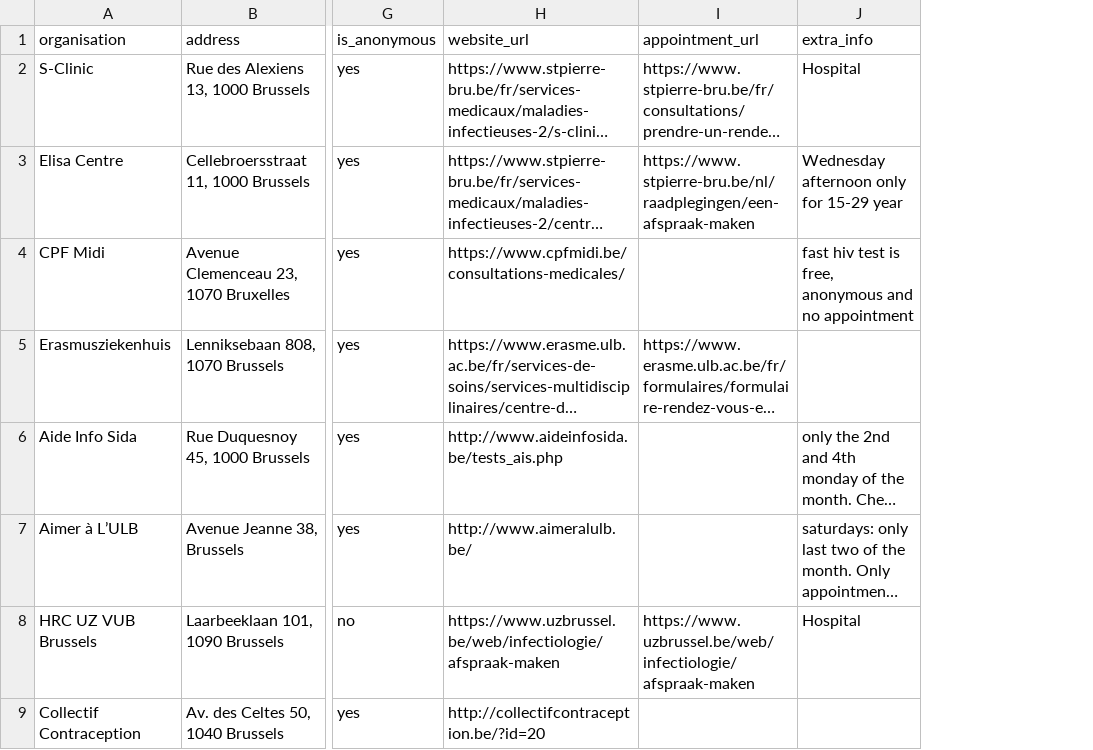
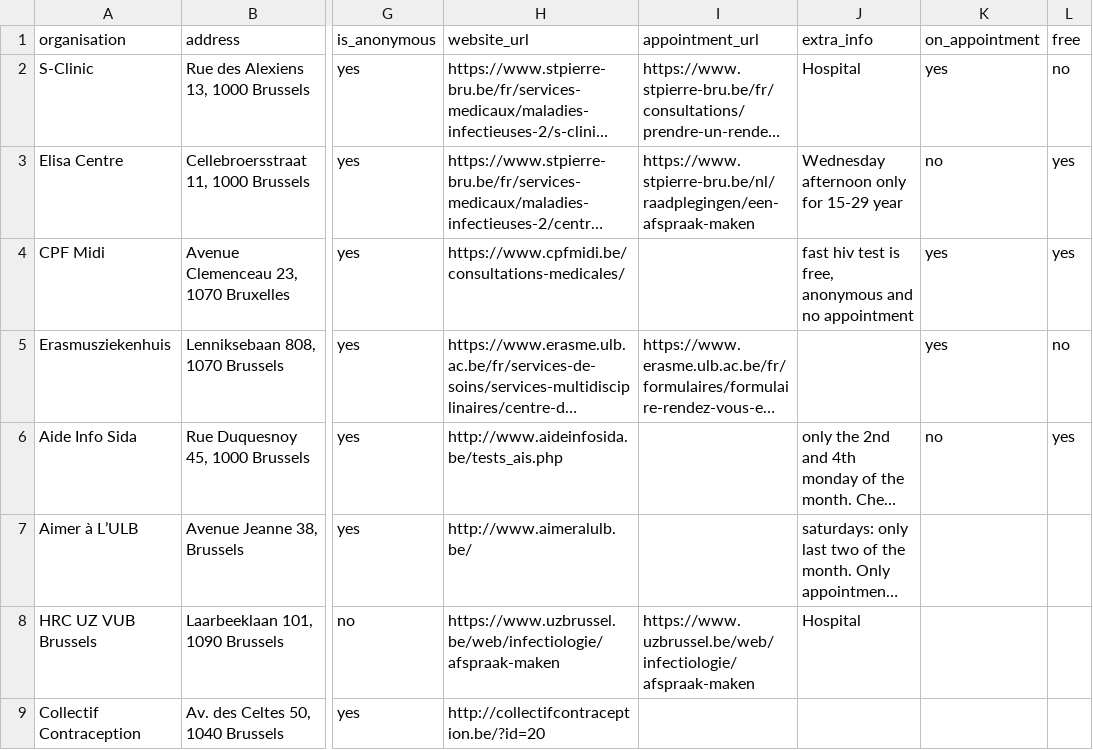
Before and after one commit to belens/soatest, a TSV file: tools/soatest-data-2.0-draft-organisations.tsv, drawn as a sheet; only a part is shown, gaps mark what is left out; long unchanged cells end in …; the diff covers the shown part only; the diff names each change by its address in the sheet, - before the commit and + after, or states it on an @@ line.

```diff
--- a/tools/soatest-data-2.0-draft-organisations.tsv
+++ b/tools/soatest-data-2.0-draft-organisations.tsv
+column K (on_appointment), rows 2-6: yes | no | yes | yes | no
+column L (free), rows 2-6: no | yes | yes | no | yes
```
Also changed, not shown: 4 edited cells elsewhere in this file, 6 other files.
